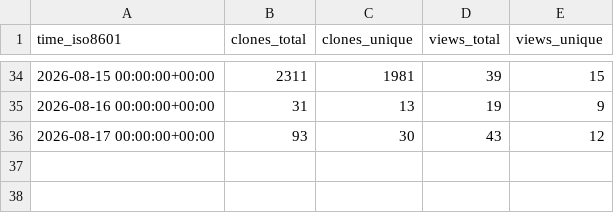
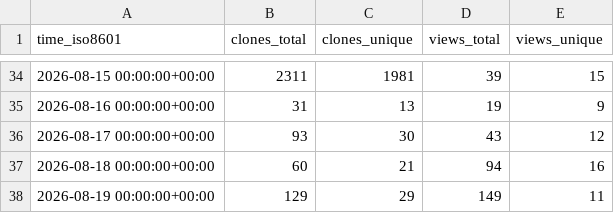
Before and after one commit to DrumScript/DrumScript, a CSV file: DrumScript/DrumScript/ghrs-data/views_clones_aggregate.csv, drawn as a sheet; only a part is shown, gaps mark what is left out; the diff names each change by its address in the sheet, - before the commit and + after, or states it on an @@ line.

```diff
--- a/DrumScript/DrumScript/ghrs-data/views_clones_aggregate.csv
+++ b/DrumScript/DrumScript/ghrs-data/views_clones_aggregate.csv
+row 37: 2026-08-18 00:00:00+00:00 | 60 | 21 | 94 | 16
+row 38: 2026-08-19 00:00:00+00:00 | 129 | 29 | 149 | 11
```
Also changed, not shown: 1 other file.
